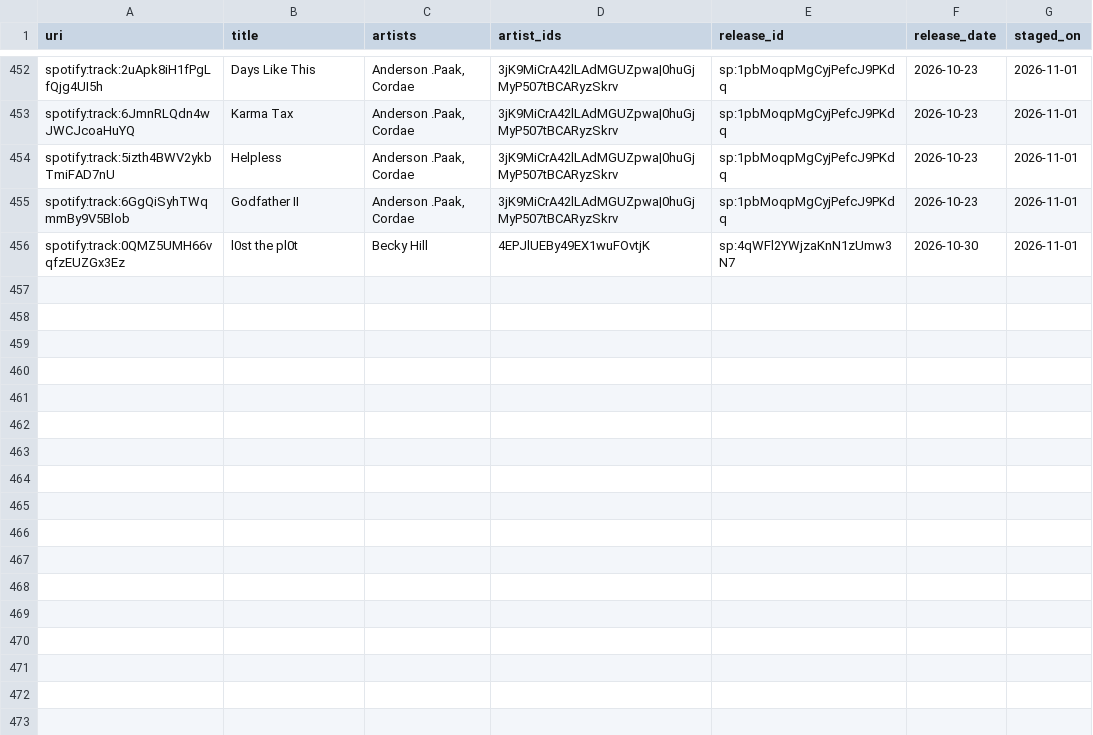
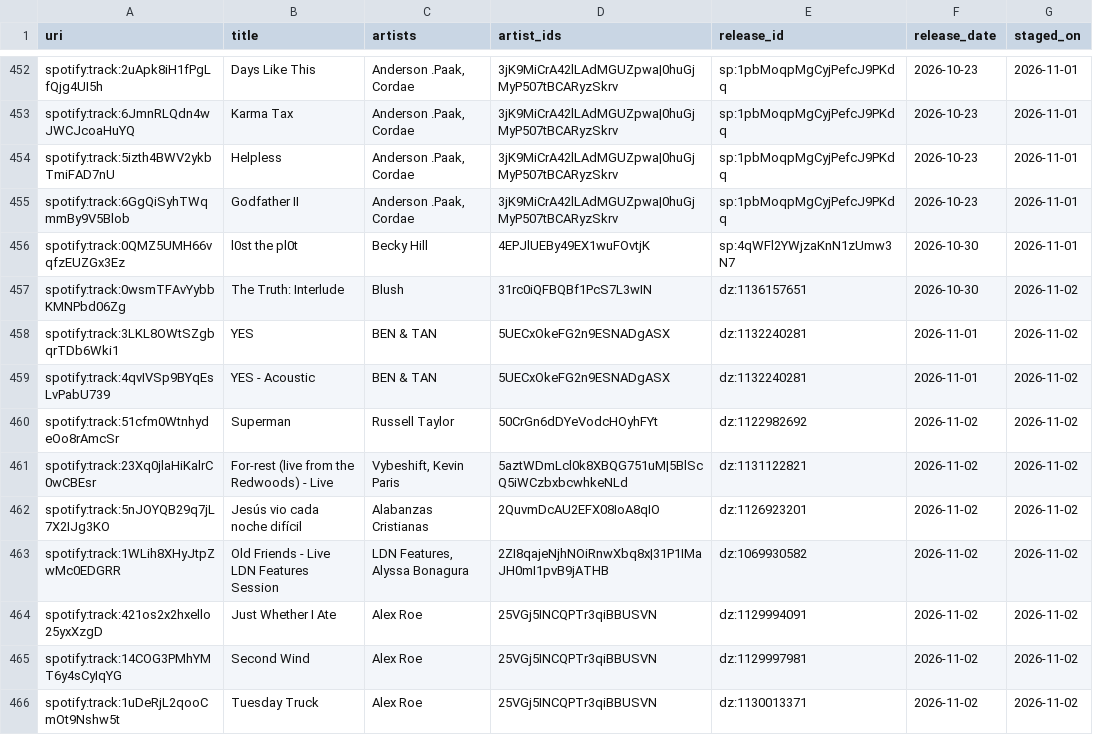
Before and after one commit to lzapffe/new-realeases-playlist, a CSV file: state/staged_tracks.csv, drawn as a sheet; only a part is shown, gaps mark what is left out; the diff names each change by its address in the sheet, - before the commit and + after, or states it on an @@ line.

```diff
--- a/state/staged_tracks.csv
+++ b/state/staged_tracks.csv
+row 457: spotify:track:0wsmTFAvYybbKMNPbd06Zg | The Truth: Interlude | Blush | 31rc0iQFBQBf1PcS7L3wIN | dz:1136157651 | 2026-10-30 | 2026-11-02
+row 458: spotify:track:3LKL8OWtSZgbqrTDb6Wki1 | YES | BEN & TAN | 5UECxOkeFG2n9ESNADgASX | dz:1132240281 | 2026-11-01 | 2026-11-02
+row 459: spotify:track:4qvIVSp9BYqEsLvPabU739 | YES - Acoustic | BEN & TAN | 5UECxOkeFG2n9ESNADgASX | dz:1132240281 | 2026-11-01 | 2026-11-02
+row 460: spotify:track:51cfm0WtnhydeOo8rAmcSr | Superman | Russell Taylor | 50CrGn6dDYeVodcHOyhFYt | dz:1122982692 | 2026-11-02 | 2026-11-02
+row 461: spotify:track:23Xq0jlaHiKalrC0wCBEsr | For-rest (live from the Redwoods) - Live | Vybeshift, Kevin Paris | 5aztWDmLcl0k8XBQG751uM|5BlScQ5iWCzbxbcwhkeNLd | dz:1131122821 | 2026-11-02 | 2026-11-02
+row 462: spotify:track:5nJOYQB29q7jL7X2IJg3KO | Jesús vio cada noche difícil | Alabanzas Cristianas | 2QuvmDcAU2EFX08IoA8qIO | dz:1126923201 | 2026-11-02 | 2026-11-02
+row 463: spotify:track:1WLih8XHyJtpZwMc0EDGRR | Old Friends - Live LDN Features Session | LDN Features, Alyssa Bonagura | 2ZI8qajeNjhNOiRnwXbq8x|31P1IMaJH0mI1pvB9jATHB | dz:1069930582 | 2026-11-02 | 2026-11-02
+row 464: spotify:track:421os2x2hxello25yxXzgD | Just Whether I Ate | Alex Roe | 25VGj5INCQPTr3qiBBUSVN | dz:1129994091 | 2026-11-02 | 2026-11-02
+row 465: spotify:track:14COG3PMhYMT6y4sCyIqYG | Second Wind | Alex Roe | 25VGj5INCQPTr3qiBBUSVN | dz:1129997981 | 2026-11-02 | 2026-11-02
+row 466: spotify:track:1uDeRjL2qooCmOt9Nshw5t | Tuesday Truck | Alex Roe | 25VGj5INCQPTr3qiBBUSVN | dz:1130013371 | 2026-11-02 | 2026-11-02
```
Also changed, not shown: state/artists.csv, state/pending_releases.csv, 2 other files.
